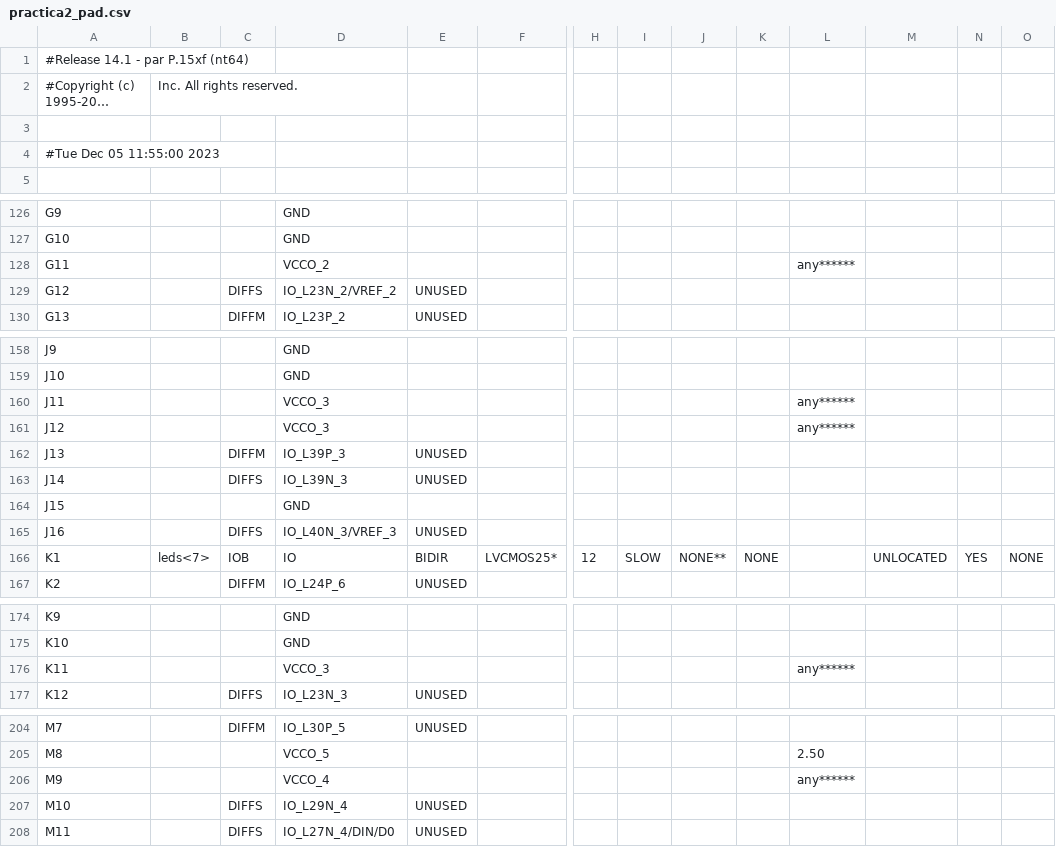
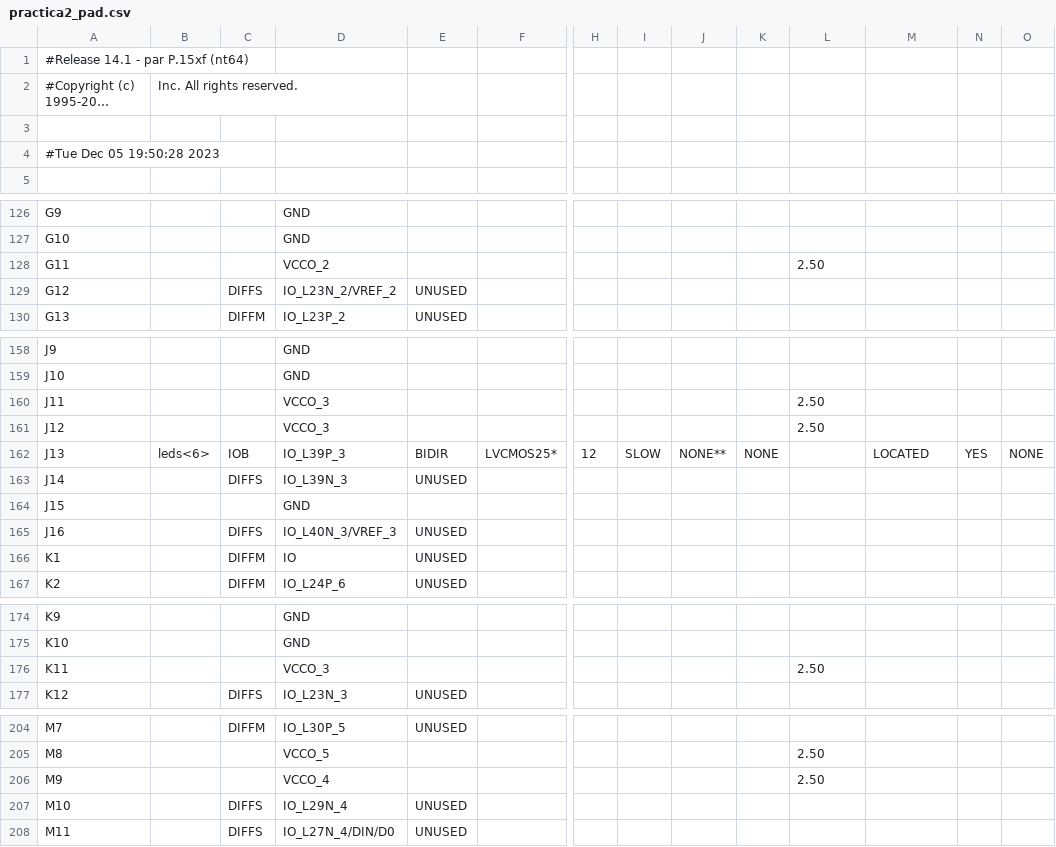
Before and after one commit to aluque1/SE, a CSV file: practica02/implementation/practica2_pad.csv, drawn as a sheet; only a part is shown, gaps mark what is left out; long unchanged cells end in …; the diff covers the shown part only; the diff names each change by its address in the sheet, - before the commit and + after, or states it on an @@ line.

```diff
--- a/practica02/implementation/practica2_pad.csv
+++ b/practica02/implementation/practica2_pad.csv
-A4: #Tue Dec 05 11:55:00 2023
+A4: #Tue Dec 05 19:50:28 2023
-L128: any******
+L128: 2.50
-L160:L161: any******
+L160:L161: 2.50
-B162: (empty)
+B162: leds<6>
-C162: DIFFM
+C162: IOB
-E162: UNUSED
+E162: BIDIR
-F162: (empty)
+F162: LVCMOS25*
-H162: (empty)
+H162: 12
-I162: (empty)
+I162: SLOW
-J162: (empty)
+J162: NONE**
-K162: (empty)
+K162: NONE
-M162: (empty)
+M162: LOCATED
-N162: (empty)
+N162: YES
-O162: (empty)
+O162: NONE
-B166: leds<7>
+B166: (empty)
-C166: IOB
+C166: DIFFM
-E166: BIDIR
+E166: UNUSED
-F166: LVCMOS25*
+F166: (empty)
-H166: 12
+H166: (empty)
-I166: SLOW
+I166: (empty)
-J166: NONE**
+J166: (empty)
-K166: NONE
+K166: (empty)
-M166: UNLOCATED
+M166: (empty)
-N166: YES
+N166: (empty)
-O166: NONE
+O166: (empty)
-L176: any******
+L176: 2.50
-L206: any******
+L206: 2.50
```
Also changed, not shown: 70 edited cells elsewhere in this file, 43 other files.
